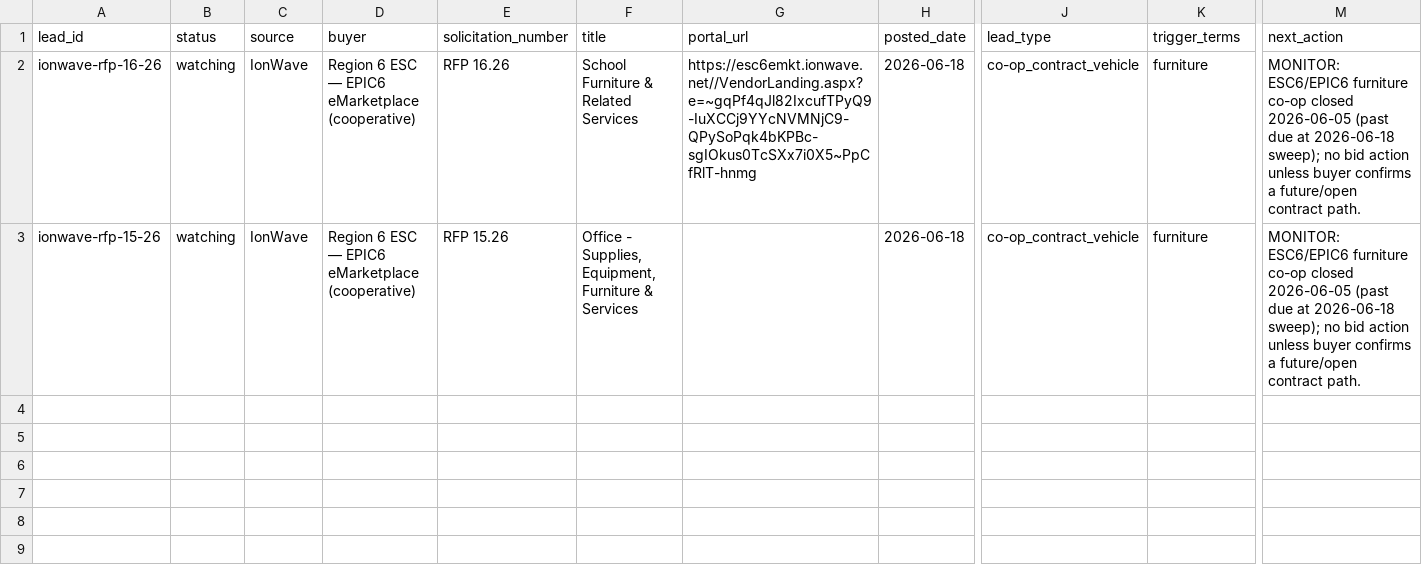
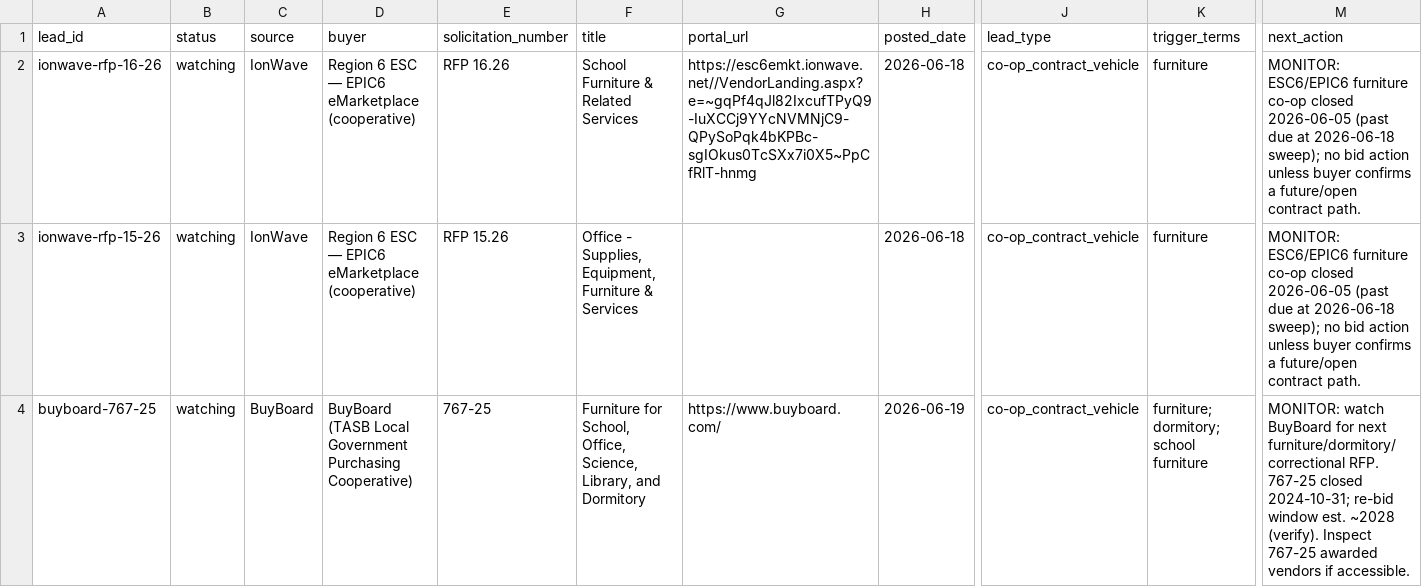
Before and after one commit to beford782/Silverline-Sleep-Procurement, a CSV file: leads/review/_lead_radar.csv, drawn as a sheet; only a part is shown, gaps mark what is left out; rows hold the shown columns only; the diff names each change by its address in the sheet, - before the commit and + after, or states it on an @@ line.

```diff
--- a/leads/review/_lead_radar.csv
+++ b/leads/review/_lead_radar.csv
+row 4: buyboard-767-25 | watching | BuyBoard | BuyBoard (TASB Local Government Purchasing Cooperative) | 767-25 | Furniture for School, Office, Science, Library, and Dormitory | https://www.buyboard.com/ | 2026-06-19 | co-op_contract_vehicle | furniture; dormitory; school furniture | MONITOR: watch BuyBoard for next furniture/dormitory/correctional RFP. 767-25 closed 2024-10-31; re-bid window est. ~2028 (verify). Inspect 767-25 awarded vendors if accessible.
```
